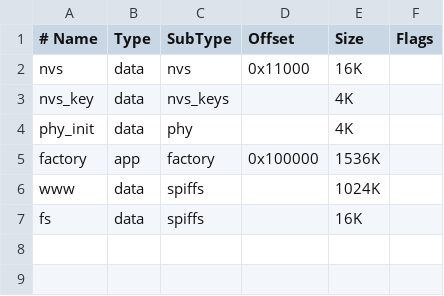
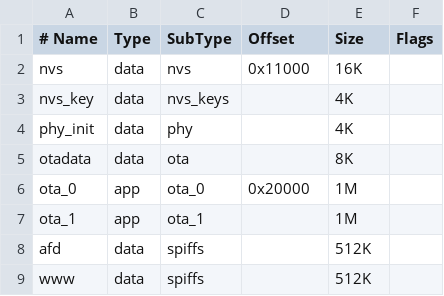
Before and after one commit to Alishbz/ESP32-afx_project, a CSV file: partition_table.csv, drawn as a sheet.

```diff
--- a/partition_table.csv
+++ b/partition_table.csv
@@ -4,4 +4,6 @@ nvs_key,    data,   nvs_keys,   ,           4K      ,
 phy_init,   data,   phy,        ,           4K      ,
-factory,    app,    factory,    0x100000,   1536K   ,
-www,        data,   spiffs,     ,           1024K   ,
-fs,         data,   spiffs,     ,           16K     ,
+otadata,    data,   ota,        ,           8K      ,
+ota_0,      app,    ota_0,      0x20000,    1M      ,
+ota_1,      app,    ota_1,      ,           1M      ,
+afd,        data,   spiffs,     ,           512K    ,
+www,        data,   spiffs,     ,           512K    ,
```
Also changed, not shown: 23 other files.
